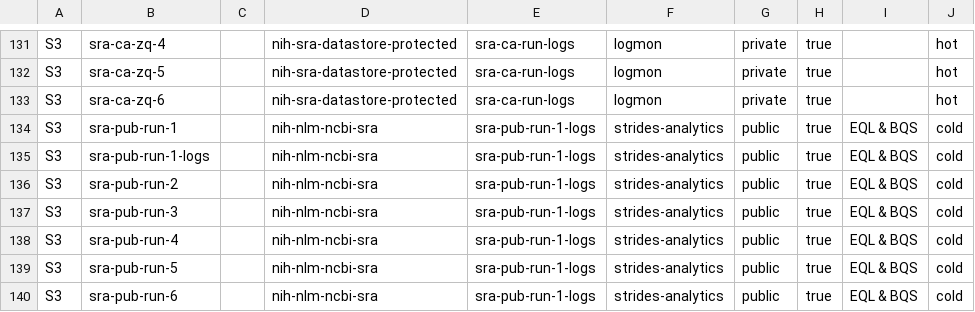
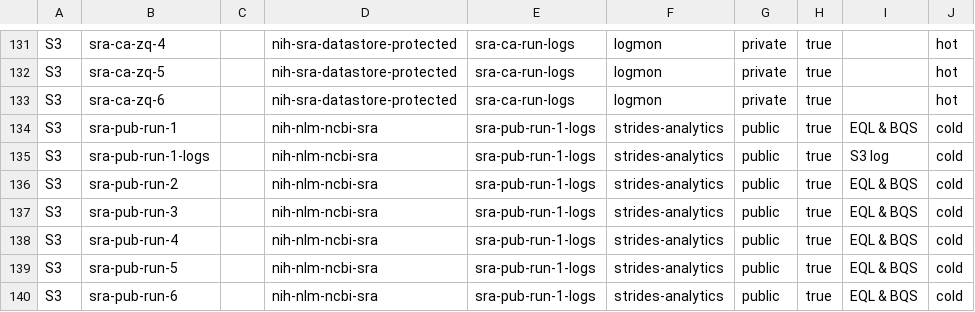
Before and after one commit to ncbi/ncbi-logging, a CSV file: sql/buckets.csv, drawn as a sheet; only a part is shown, gaps mark what is left out.

```diff
--- a/sql/buckets.csv
+++ b/sql/buckets.csv
@@ -134,3 +134,3 @@ S3,sra-ca-zq-6,,nih-sra-datastore-protected,sra-ca-run-logs,logmon,private,true,
 S3,sra-pub-run-1,,nih-nlm-ncbi-sra,sra-pub-run-1-logs,strides-analytics,public,true,"EQL & BQS",cold
-S3,sra-pub-run-1-logs,,nih-nlm-ncbi-sra,sra-pub-run-1-logs,strides-analytics,public,true,"EQL & BQS",cold
+S3,sra-pub-run-1-logs,,nih-nlm-ncbi-sra,sra-pub-run-1-logs,strides-analytics,public,true,"S3 log",cold
 S3,sra-pub-run-2,,nih-nlm-ncbi-sra,sra-pub-run-1-logs,strides-analytics,public,true,"EQL & BQS",cold
```
Also changed, not shown: sql/buckets.tsv, 3 other files.
